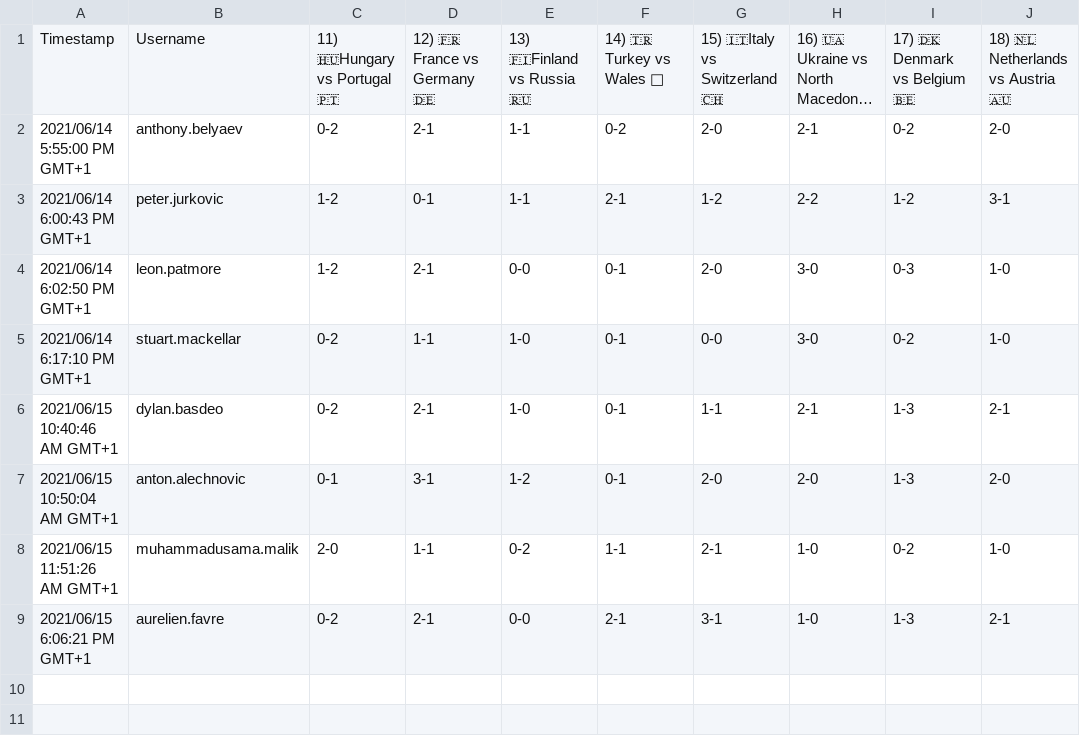
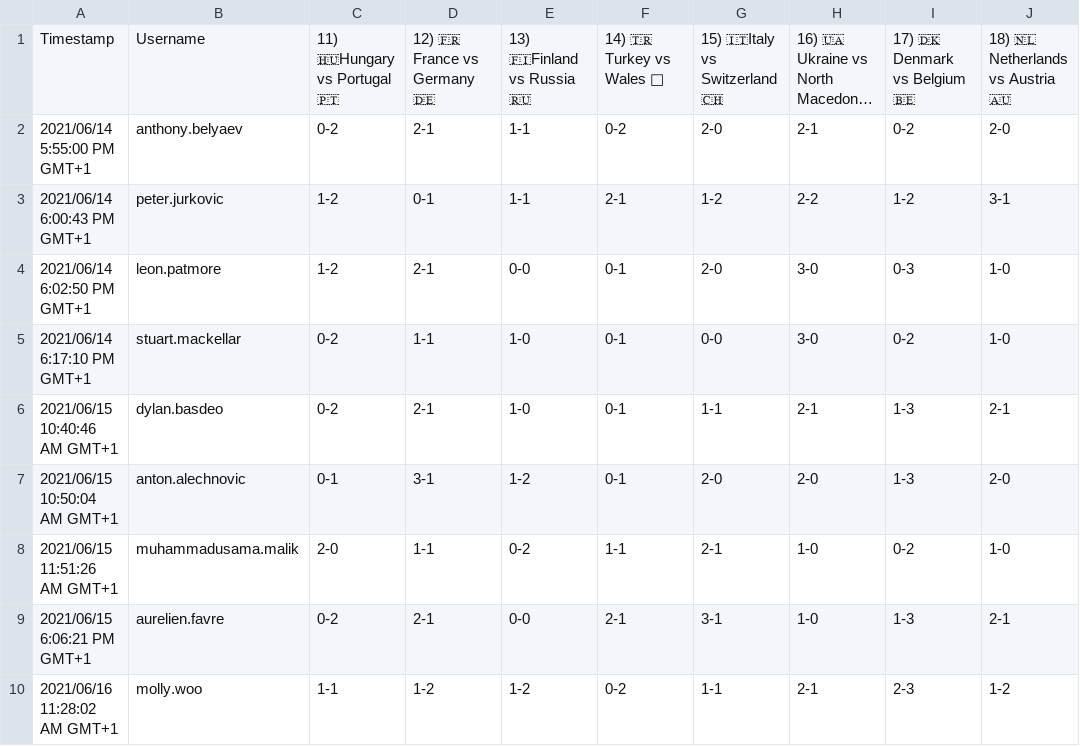
Before and after one commit to avbelyaev/random, a CSV file: euro-2020/bets/Group-stage-2.csv, drawn as a sheet; long unchanged cells end in …; the diff names each change by its address in the sheet, - before the commit and + after, or states it on an @@ line.

```diff
--- a/euro-2020/bets/Group-stage-2.csv
+++ b/euro-2020/bets/Group-stage-2.csv
+row 10: 2021/06/16 11:28:02 AM GMT+1 | molly.woo | 1-1 | 1-2 | 1-2 | 0-2 | 1-1 | 2-1 | 2-3 | 1-2
```
Also changed, not shown: 4 other files.
